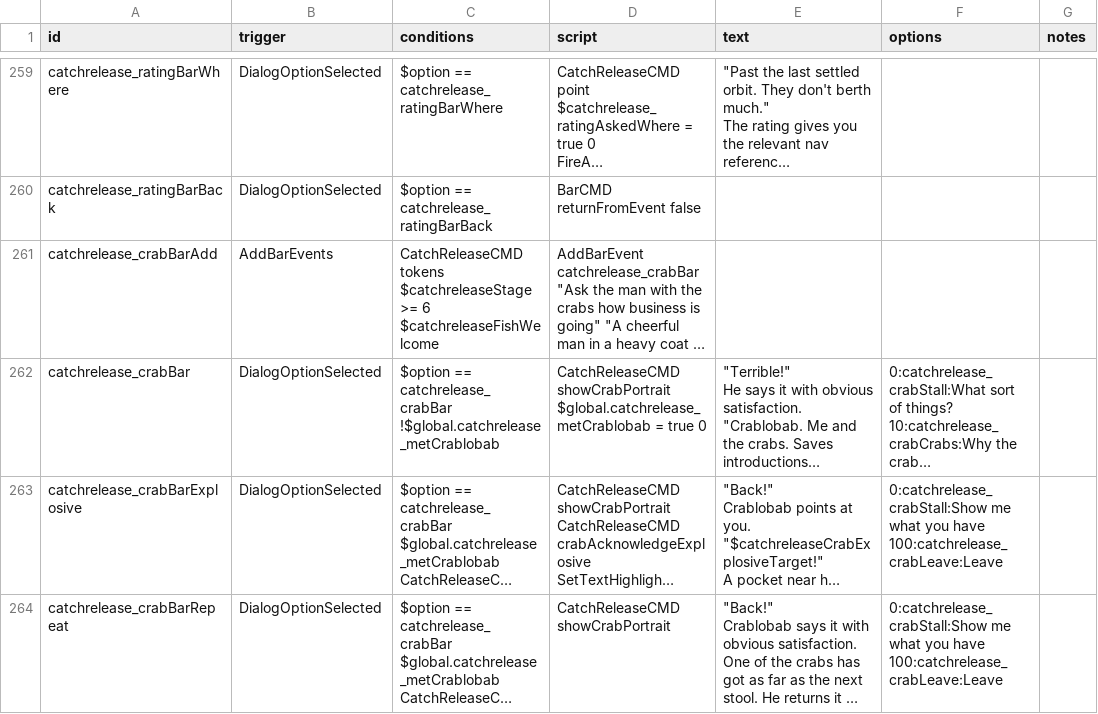
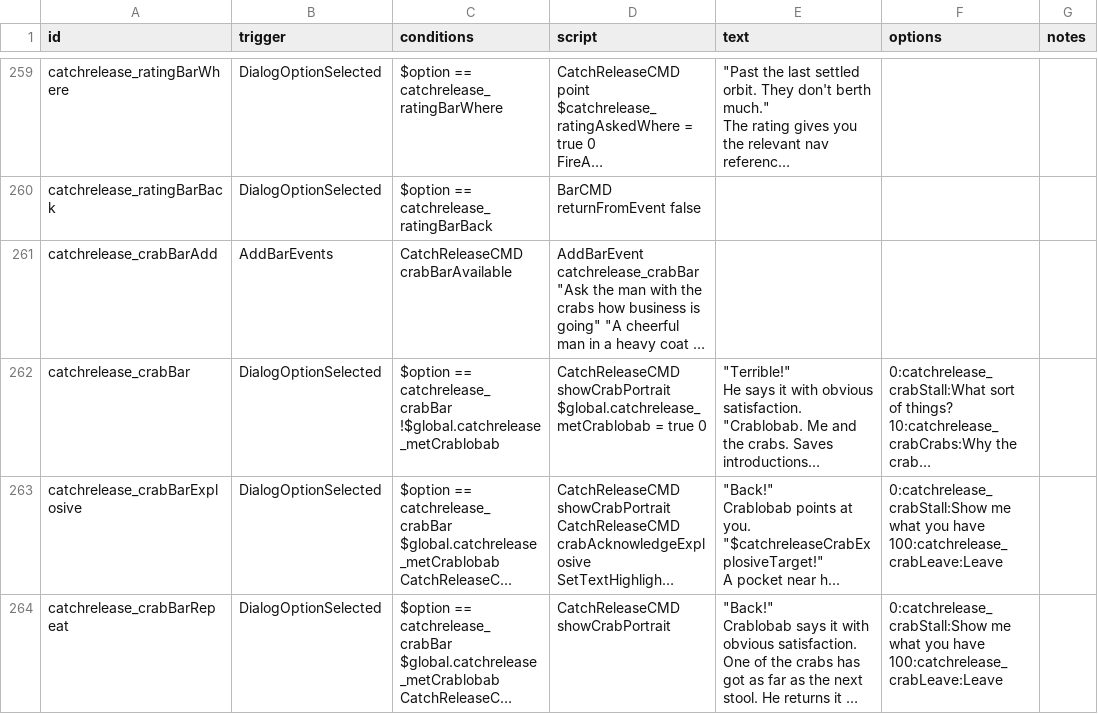
Before and after one commit to SirHartley/Catch.Release, a CSV file: data/campaign/rules.csv, drawn as a sheet; only a part is shown, gaps mark what is left out; long unchanged cells end in …; ↵ is a line break in a cell; the diff names each change by its address in the sheet, - before the commit and + after, or states it on an @@ line.

```diff
--- a/data/campaign/rules.csv
+++ b/data/campaign/rules.csv
-C261 (conditions): CatchReleaseCMD tokens ↵ $catchreleaseStage >= 6 ↵ $catchreleaseFishWelcome
+C261 (conditions): CatchReleaseCMD crabBarAvailable
```
Also changed, not shown: 3 other files.
